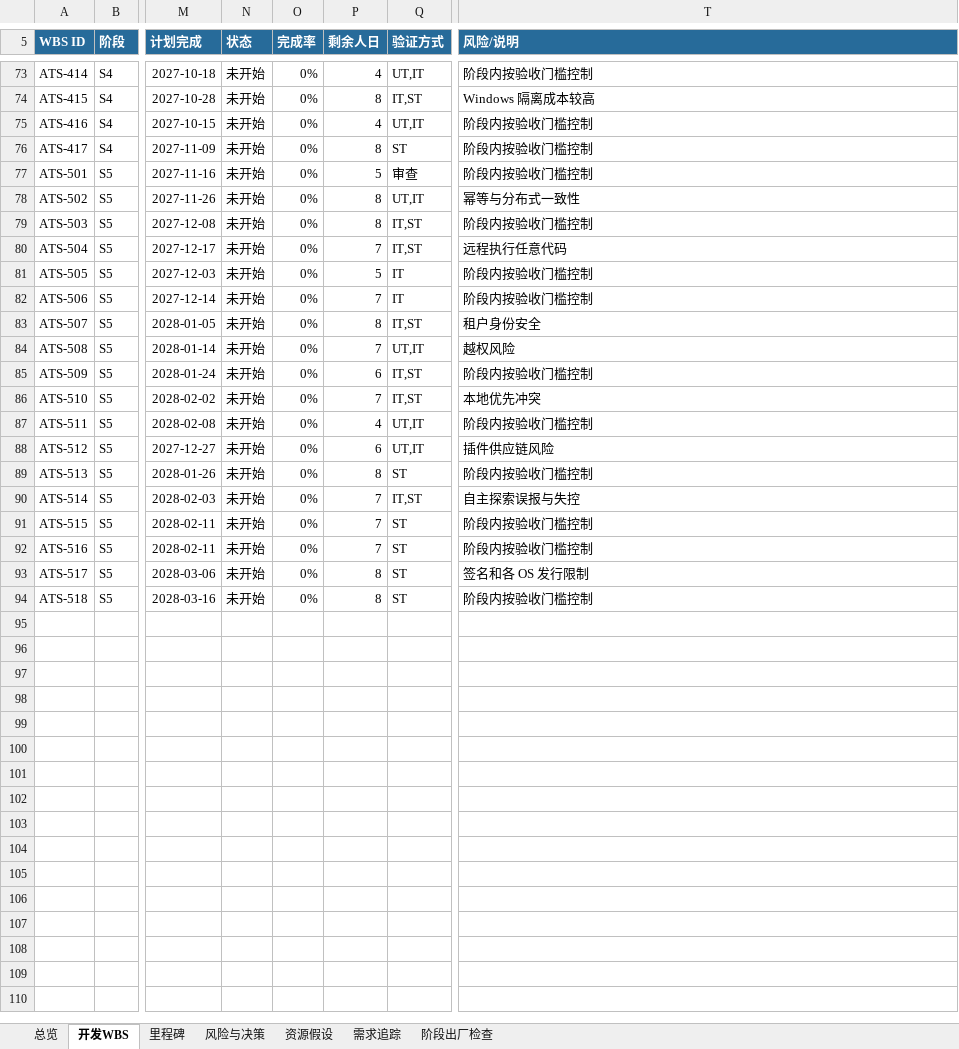
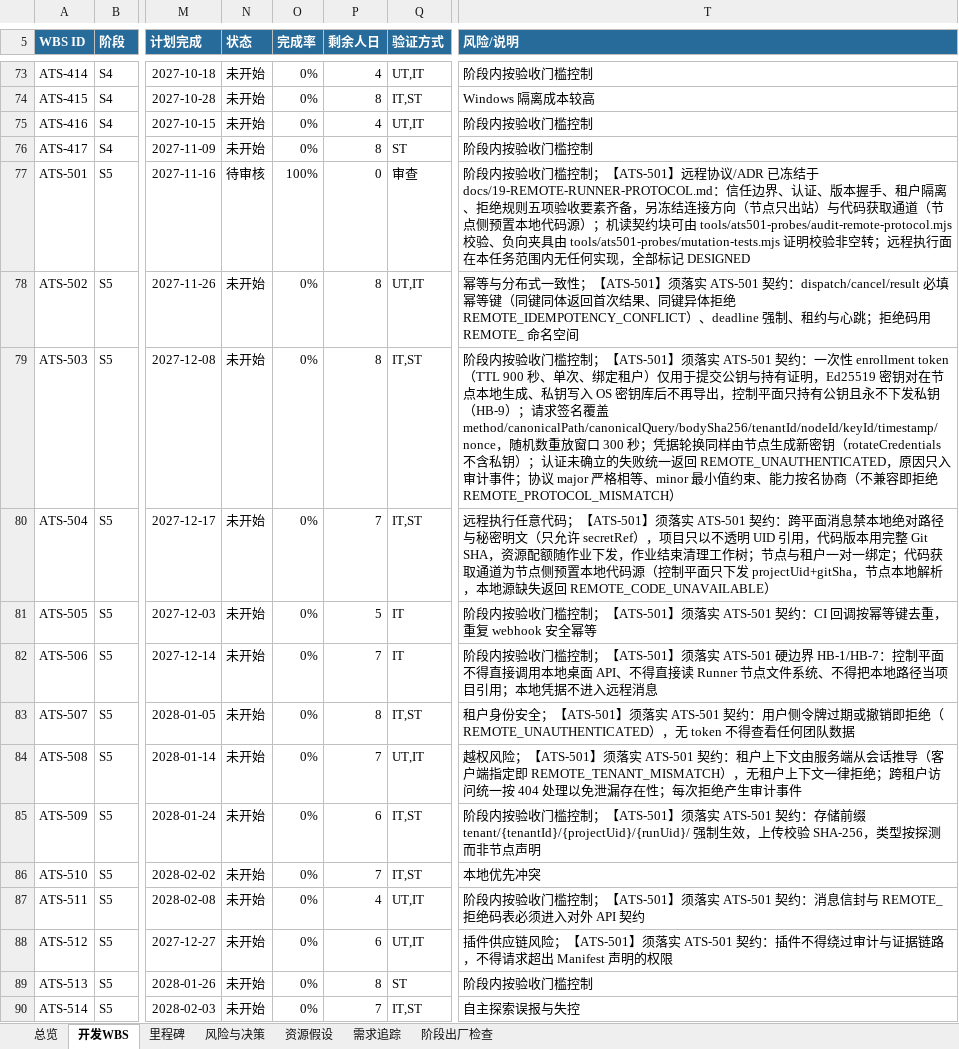
Before and after one commit to UlyssesLeoLee/ICHOR, an Excel workbook: docs/WBS.xlsx, sheet 开发WBS, drawn as a sheet; only a part is shown, gaps mark what is left out; the shorter side is filled out with more unchanged rows; values as stored, in another font and other column widths than the file's, no borders; conditional formats not drawn; the diff names each change by its address in the sheet, - before the commit and + after, or states it on an @@ line.

```diff
--- a/docs/WBS.xlsx (sheet 开发WBS)
+++ b/docs/WBS.xlsx (sheet 开发WBS)
-N77 (状态): 未开始
+N77 (状态): 待审核
-O77 (完成率): 0%
+O77 (完成率): 100%
-P77 (剩余人日): 5
+P77 (剩余人日): 0
-T77 (风险/说明): …门槛控制
+T77 (风险/说明): …门槛控制；【ATS-501】远程协议/ADR 已冻结于 docs/19-REMOTE-RUNNER-PROTOCOL.md：信任边界、认证、版本握手、租户隔离、拒绝规则五项验收要素齐备，另冻结连接方向（节点只出站）与代码获取通道（节点侧预置本地代码源）；机读契约块可由 tools/ats501-probes/audit-remote-protocol.mjs 校验、负向夹具由 tools/ats501-probes/mutation-tests.mjs 证明校验非空转；远程执行面在本任务范围内无任何实现，全部标记 DESIGNED
-T78 (风险/说明): …式一致性
+T78 (风险/说明): …式一致性；【ATS-501】须落实 ATS-501 契约：dispatch/cancel/result 必填幂等键（同键同体返回首次结果、同键异体拒绝 REMOTE_IDEMPOTENCY_CONFLICT）、deadline 强制、租约与心跳；拒绝码用 REMOTE_ 命名空间
-T79 (风险/说明): …门槛控制
+T79 (风险/说明): …门槛控制；【ATS-501】须落实 ATS-501 契约：一次性 enrollment token（TTL 900 秒、单次、绑定租户）仅用于提交公钥与持有证明，Ed25519 密钥对在节点本地生成、私钥写入 OS 密钥库后不再导出，控制平面只持有公钥且永不下发私钥（HB-9）；请求签名覆盖 method/canonicalPath/canonicalQuery/bodySha256/tenantId/nodeId/keyId/timestamp/nonce，随机数重放窗口 300 秒；凭据轮换同样由节点生成新密钥（rotateCredentials 不含私钥）；认证未确立的失败统一返回 REMOTE_UNAUTHENTICATED，原因只入审计事件；协议 major 严格相等、minor 最小值约束、能力按名协商（不兼容即拒绝 REMOTE_PROTOCOL_MISMATCH）
-T80 (风险/说明): …任意代码
+T80 (风险/说明): …任意代码；【ATS-501】须落实 ATS-501 契约：跨平面消息禁本地绝对路径与秘密明文（只允许 secretRef），项目只以不透明 UID 引用，代码版本用完整 Git SHA，资源配额随作业下发，作业结束清理工作树；节点与租户一对一绑定；代码获取通道为节点侧预置本地代码源（控制平面只下发 projectUid+gitSha，节点本地解析，本地源缺失返回 REMOTE_CODE_UNAVAILABLE）
-T81 (风险/说明): 阶段内按验收门槛控制
+T81 (风险/说明): 阶段内按验收门槛控制；【ATS-501】须落实 ATS-501 契约：CI 回调按幂等键去重，重复 webhook 安全幂等
-T82 (风险/说明): …门槛控制
+T82 (风险/说明): …门槛控制；【ATS-501】须落实 ATS-501 硬边界 HB-1/HB-7：控制平面不得直接调用本地桌面 API、不得直接读 Runner 节点文件系统、不得把本地路径当项目引用；本地凭据不进入远程消息
-T83 (风险/说明): …身份安全
+T83 (风险/说明): …身份安全；【ATS-501】须落实 ATS-501 契约：用户侧令牌过期或撤销即拒绝（REMOTE_UNAUTHENTICATED），无 token 不得查看任何团队数据
-T84 (风险/说明): 越权风险
+T84 (风险/说明): 越权风险；【ATS-501】须落实 ATS-501 契约：租户上下文由服务端从会话推导（客户端指定即 REMOTE_TENANT_MISMATCH），无租户上下文一律拒绝；跨租户访问统一按 404 处理以免泄漏存在性；每次拒绝产生审计事件
-T85 (风险/说明): …门槛控制
+T85 (风险/说明): …门槛控制；【ATS-501】须落实 ATS-501 契约：存储前缀 tenant/{tenantId}/{projectUid}/{runUid}/ 强制生效，上传校验 SHA-256，类型按探测而非节点声明
-T87 (风险/说明): 阶段内按验收门槛控制
+T87 (风险/说明): 阶段内按验收门槛控制；【ATS-501】须落实 ATS-501 契约：消息信封与 REMOTE_ 拒绝码表必须进入对外 API 契约
-T88 (风险/说明): 插件供应链风险
+T88 (风险/说明): 插件供应链风险；【ATS-501】须落实 ATS-501 契约：插件不得绕过审计与证据链路，不得请求超出 Manifest 声明的权限
```
Also changed, not shown: sheet 总览, 7 other files.
